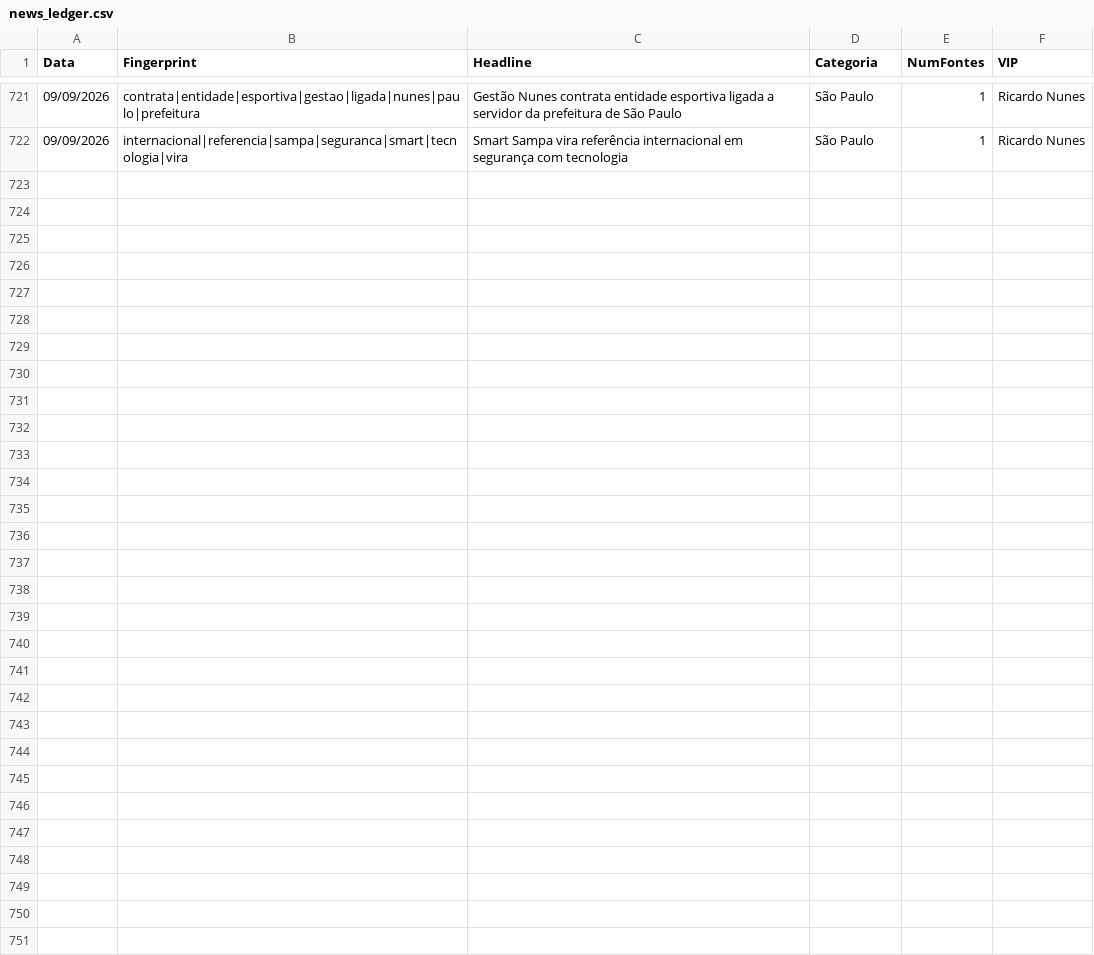
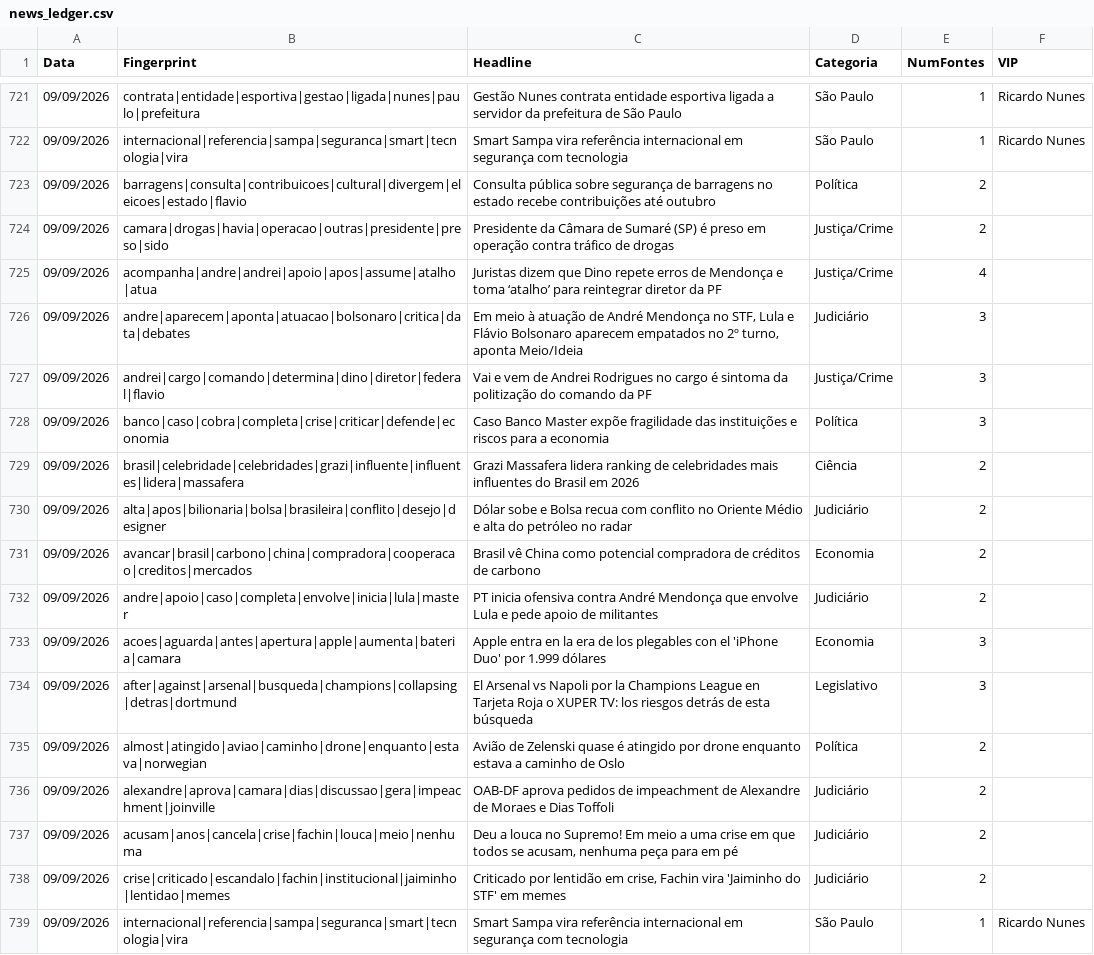
Before and after one commit to GuilhermeACRusso/monitor-de-not-cias, a CSV file: news_ledger.csv, drawn as a sheet; only a part is shown, gaps mark what is left out.

Commit message:
Update news ledger and entity graph

```diff
--- a/news_ledger.csv
+++ b/news_ledger.csv
@@ -722 +722,18 @@ Data,Fingerprint,Headline,Categoria,NumFontes,VIP
 09/09/2026,internacional|referencia|sampa|seguranca|smart|tecnologia|vira,Smart Sampa vira referência internacional em segurança com tecnologia,São Paulo,1,Ricardo Nunes
+09/09/2026,barragens|consulta|contribuicoes|cultural|divergem|eleicoes|estado|flavio,Consulta pública sobre segurança de barragens no estado recebe contribuições até outubro,Política,2,
+09/09/2026,camara|drogas|havia|operacao|outras|presidente|preso|sido,Presidente da Câmara de Sumaré (SP) é preso em operação contra tráfico de drogas,Justiça/Crime,2,
+09/09/2026,acompanha|andre|andrei|apoio|apos|assume|atalho|atua,Juristas dizem que Dino repete erros de Mendonça e toma ‘atalho’ para reintegrar diretor da PF,Justiça/Crime,4,
+09/09/2026,andre|aparecem|aponta|atuacao|bolsonaro|critica|data|debates,"Em meio à atuação de André Mendonça no STF, Lula e Flávio Bolsonaro aparecem empatados no 2º turno, aponta Meio/Ideia",Judiciário,3,
+09/09/2026,andrei|cargo|comando|determina|dino|diretor|federal|flavio,Vai e vem de Andrei Rodrigues no cargo é sintoma da politização do comando da PF,Justiça/Crime,3,
+09/09/2026,banco|caso|cobra|completa|crise|criticar|defende|economia,Caso Banco Master expõe fragilidade das instituições e riscos para a economia,Política,3,
+09/09/2026,brasil|celebridade|celebridades|grazi|influente|influentes|lidera|massafera,Grazi Massafera lidera ranking de celebridades mais influentes do Brasil em 2026,Ciência,2,
+09/09/2026,alta|apos|bilionaria|bolsa|brasileira|conflito|desejo|designer,Dólar sobe e Bolsa recua com conflito no Oriente Médio e alta do petróleo no radar,Judiciário,2,
+09/09/2026,avancar|brasil|carbono|china|compradora|cooperacao|creditos|mercados,Brasil vê China como potencial compradora de créditos de carbono,Economia,2,
+09/09/2026,andre|apoio|caso|completa|envolve|inicia|lula|master,PT inicia ofensiva contra André Mendonça que envolve Lula e pede apoio de militantes,Judiciário,2,
+09/09/2026,acoes|aguarda|antes|apertura|apple|aumenta|bateria|camara,Apple entra en la era de los plegables con el 'iPhone Duo' por 1.999 dólares,Economia,3,
+09/09/2026,after|against|arsenal|busqueda|champions|collapsing|detras|dortmund,El Arsenal vs Napoli por la Champions League en Tarjeta Roja o XUPER TV: los riesgos detrás de esta búsqueda,Legislativo,3,
+09/09/2026,almost|atingido|aviao|caminho|drone|enquanto|estava|norwegian,Avião de Zelenski quase é atingido por drone enquanto estava a caminho de Oslo,Política,2,
+09/09/2026,alexandre|aprova|camara|dias|discussao|gera|impeachment|joinville,OAB-DF aprova pedidos de impeachment de Alexandre de Moraes e Dias Toffoli,Judiciário,2,
+09/09/2026,acusam|anos|cancela|crise|fachin|louca|meio|nenhuma,"Deu a louca no Supremo! Em meio a uma crise em que todos se acusam, nenhuma peça para em pé",Judiciário,2,
+09/09/2026,crise|criticado|escandalo|fachin|institucional|jaiminho|lentidao|memes,"Criticado por lentidão em crise, Fachin vira 'Jaiminho do STF' em memes",Judiciário,2,
+09/09/2026,internacional|referencia|sampa|seguranca|smart|tecnologia|vira,Smart Sampa vira referência internacional em segurança com tecnologia,São Paulo,1,Ricardo Nunes
```
Also changed, not shown: news_graph_entities.csv, 2 other files.
